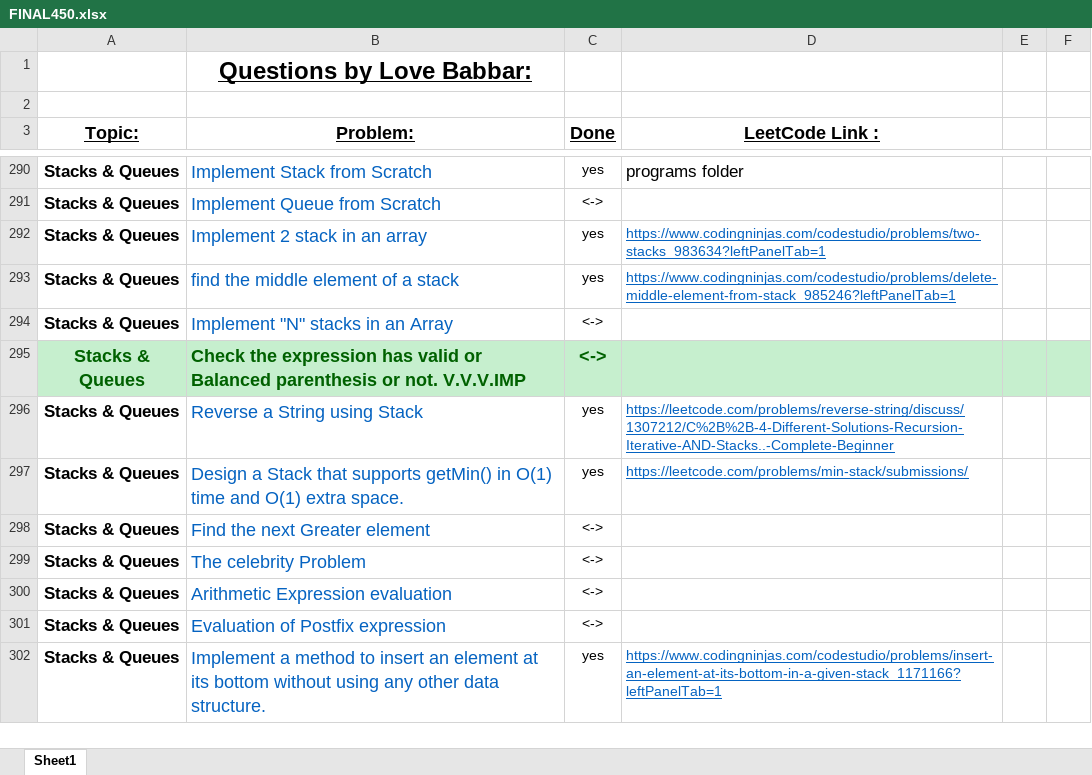
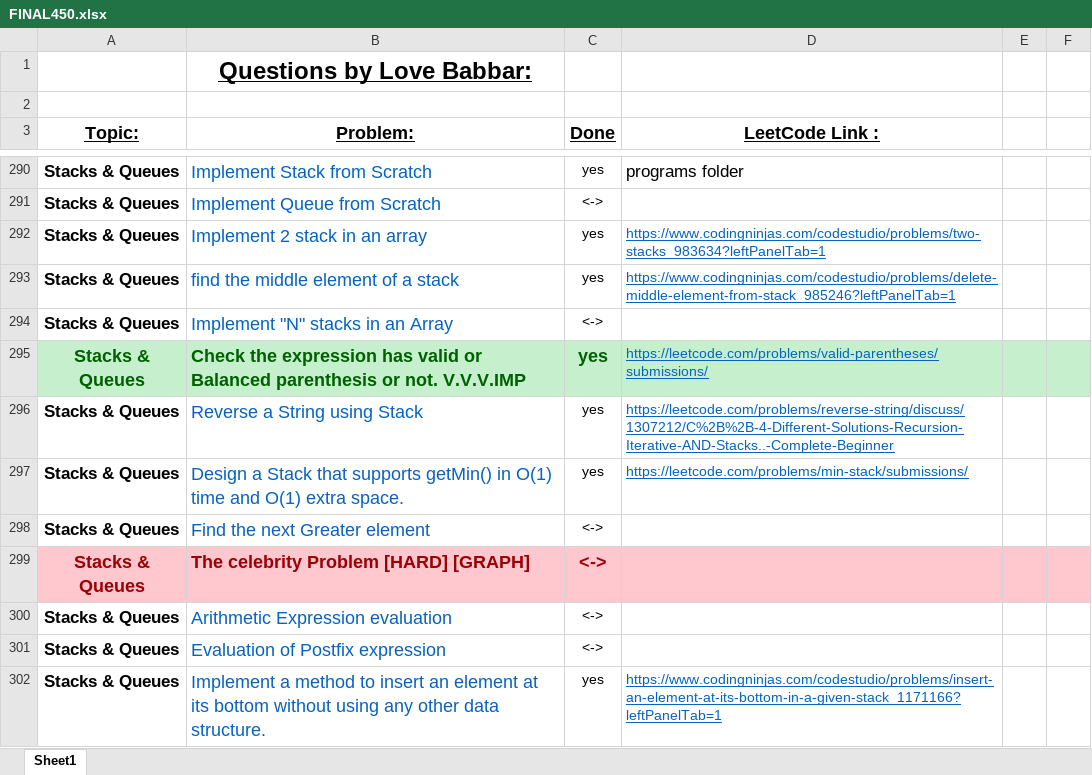
Before and after one commit to ancorp134/DSA, an Excel workbook: 450-QuestionSeries/FINAL450.xlsx, sheet Sheet1, drawn as a sheet; only a part is shown, gaps mark what is left out; values as stored, in another font and other column widths than the file's, no borders; the diff names each change by its address in the sheet, - before the commit and + after, or states it on an @@ line.

Commit message:
valid parenthtesis

```diff
--- a/450-QuestionSeries/FINAL450.xlsx (sheet Sheet1)
+++ b/450-QuestionSeries/FINAL450.xlsx (sheet Sheet1)
-C295 (Done): <->
+C295 (Done): yes
-D295 (LeetCode Link :): (empty)
+D295 (LeetCode Link :): https://leetcode.com/problems/valid-parentheses/submissions/
-A299:F299 fill: none
+A299:F299 fill: #FFC7CE
-A299 text colour: black
+A299 text colour: #9C0006, text size: larger
-B299 (Problem:): The celebrity Problem
+B299 (Problem:): The celebrity Problem [HARD] [GRAPH]
-B299:C299 bold: off
+B299:C299 bold: on
-B299 text colour: #0563C1
+B299 text colour: #9C0006
-C299 text colour: black
+C299 text colour: #9C0006, text size: larger
```
Also changed, not shown: 8 other files.
